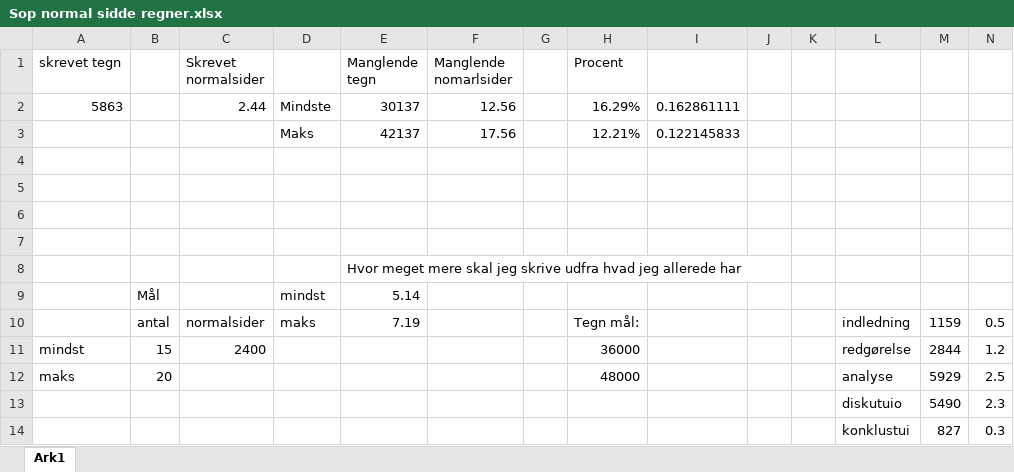
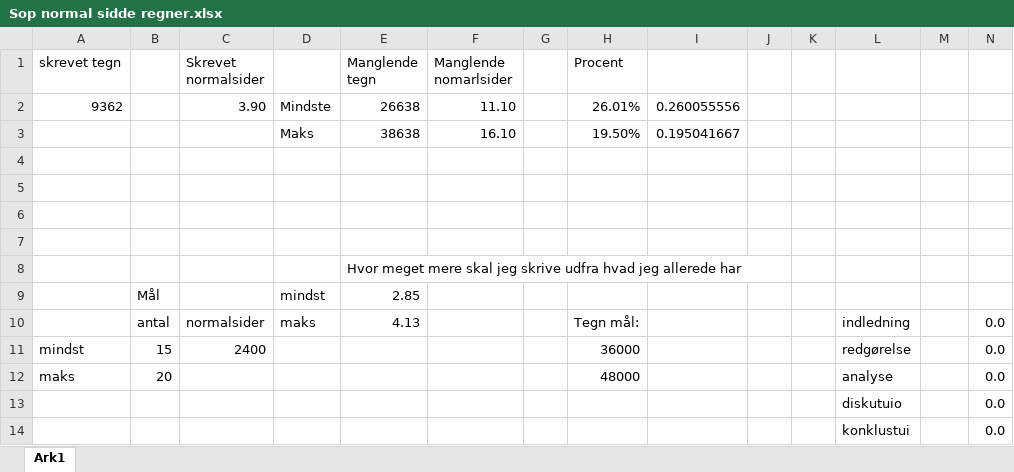
Before and after one commit to repsej2003/Sop, an Excel workbook: Sop normal sidde regner.xlsx, sheet Ark1, drawn as a sheet; values as stored, in another font and other column widths than the file's, no borders; removed rows and columns are numbered as before the commit, all else as after; the diff names each change by its address in the sheet, - before the commit and + after, or states it on an @@ line.

```diff
--- a/Sop normal sidde regner.xlsx (sheet Ark1)
+++ b/Sop normal sidde regner.xlsx (sheet Ark1)
-row 2: 5863 |  | 2.44 | Mindste | 30137 | 12.56 |  | 16.29% | 0.162861111
-row 3:  |  |  | Maks | 42137 | 17.56 |  | 12.21% | 0.122145833
+row 2: 9362 |  | 3.90 | Mindste | 26638 | 11.10 |  | 26.01% | 0.260055556
+row 3:  |  |  | Maks | 38638 | 16.10 |  | 19.50% | 0.195041667
-E9 (Manglende tegn): 5.14
+E9 (Manglende tegn): 2.85
-E10 (Manglende tegn): 7.19
+E10 (Manglende tegn): 4.13
-M10: 1159
+M10: (empty)
-N10: 0.5
+N10: 0.0
-M11: 2844
+M11: (empty)
-N11: 1.2
+N11: 0.0
-M12: 5929
+M12: (empty)
-N12: 2.5
+N12: 0.0
-row 13:  |  |  |  |  |  |  |  |  |  |  | diskutuio | 5490 | 2.3
-row 14:  |  |  |  |  |  |  |  |  |  |  | konklustui | 827 | 0.3
+row 13:  |  |  |  |  |  |  |  |  |  |  | diskutuio |  | 0.0
+row 14:  |  |  |  |  |  |  |  |  |  |  | konklustui |  | 0.0
```
Also changed, not shown: 2 other files.
